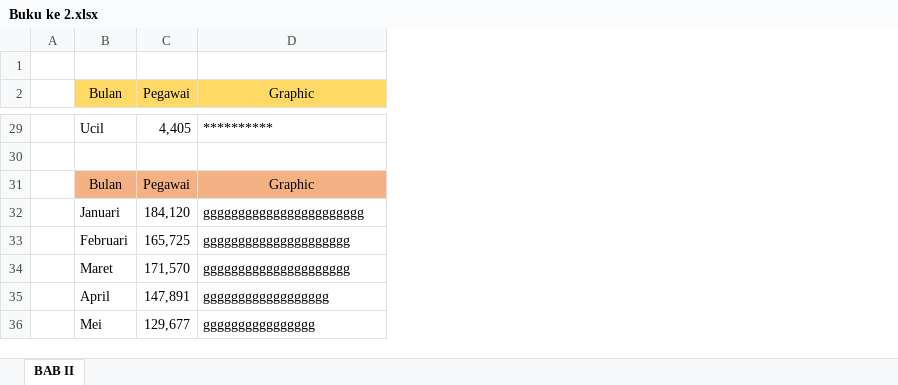
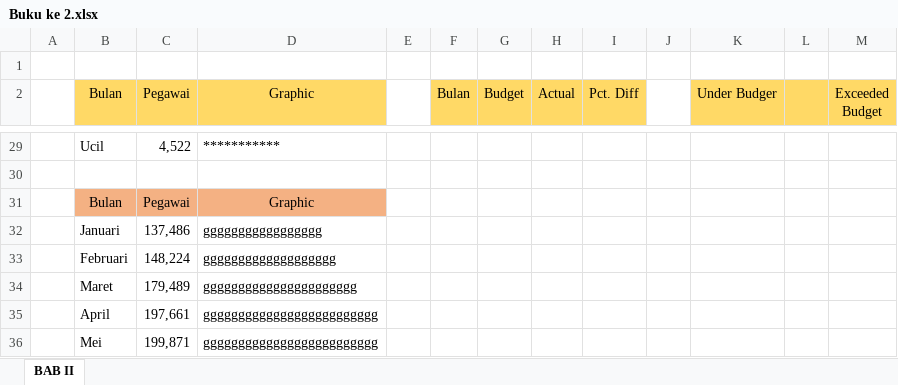
Before and after one commit to MrFrost-Nv27/InformaticsClass, an Excel workbook: Buku ke 2.xlsx, sheet BAB II, drawn as a sheet; only a part is shown, gaps mark what is left out; values as stored, in another font and other column widths than the file's, no borders; removed rows and columns are numbered as before the commit, all else as after; the diff covers the shown part only; the diff names each change by its address in the sheet, - before the commit and + after, or states it on an @@ line.

Commit message:
Update Buku ke 2.xlsx

```diff
--- a/Buku ke 2.xlsx (sheet BAB II)
+++ b/Buku ke 2.xlsx (sheet BAB II)
-column C (Pegawai), rows 29-36: 4,405 |  | Pegawai | 184,120 | 165,725 | 171,570 | 147,891 | 129,677
+column C (Pegawai), rows 29-36: 4,522 |  | Pegawai | 137,486 | 148,224 | 179,489 | 197,661 | 199,871
+column E, empty
+column F (Bulan), empty
+column G (Budget), empty
+column H (Actual), empty
+column I (Pct. Diff), empty
+column J, empty
+column K (Under Budger), empty
+column L, empty
+column M (Exceeded Budget), empty
-D29 (Graphic): **********
+D29 (Graphic): ***********
-D32 (Graphic): ggggggggggggggggggggggg
+D32 (Graphic): ggggggggggggggggg
-D33 (Graphic): ggggggggggggggggggggg
+D33 (Graphic): ggggggggggggggggggg
-D34 (Graphic): ggggggggggggggggggggg
+D34 (Graphic): gggggggggggggggggggggg
-D35 (Graphic): gggggggggggggggggg
+D35 (Graphic): ggggggggggggggggggggggggg
-D36 (Graphic): gggggggggggggggg
+D36 (Graphic): ggggggggggggggggggggggggg
```
Also changed, not shown: 21 edited cells elsewhere in this sheet.
